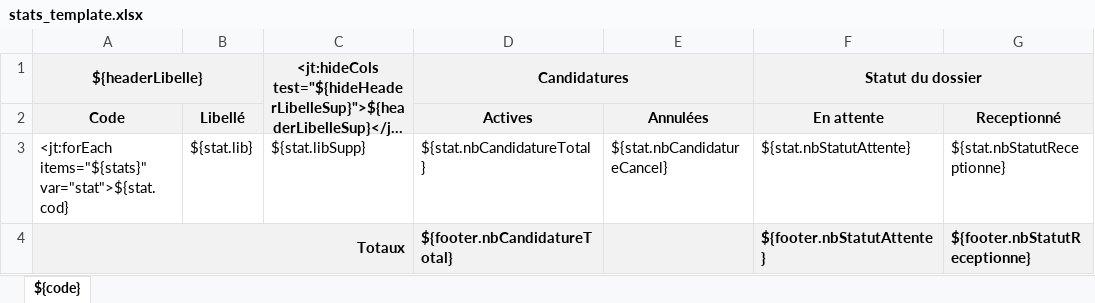
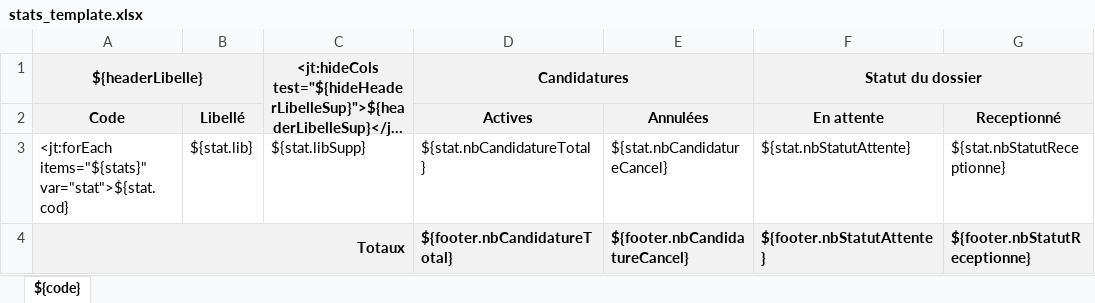
Before and after one commit to EsupPortail/esup-ecandidat, an Excel workbook: src/main/resources/template/stats_template.xlsx, sheet ${code}, drawn as a sheet; only a part is shown; long unchanged cells end in …; values as stored, in another font and other column widths than the file's, no borders; the diff names each change by its address in the sheet, - before the commit and + after, or states it on an @@ line.

Commit message:
modification template stats

```diff
--- a/src/main/resources/template/stats_template.xlsx (sheet ${code})
+++ b/src/main/resources/template/stats_template.xlsx (sheet ${code})
-E4 (Annulées): (empty)
+E4 (Annulées): ${footer.nbCandidatureCancel}
```
